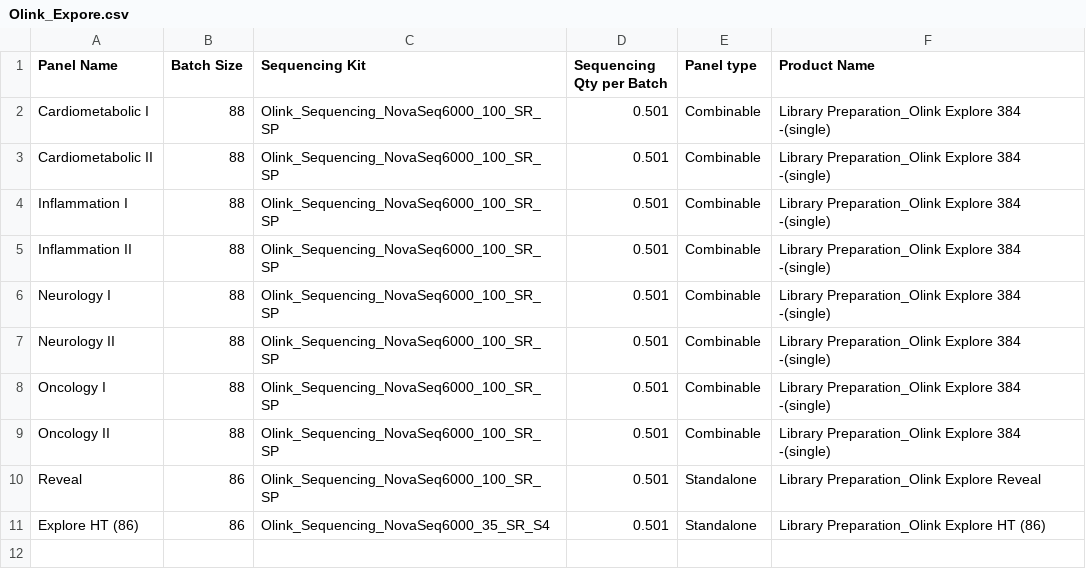
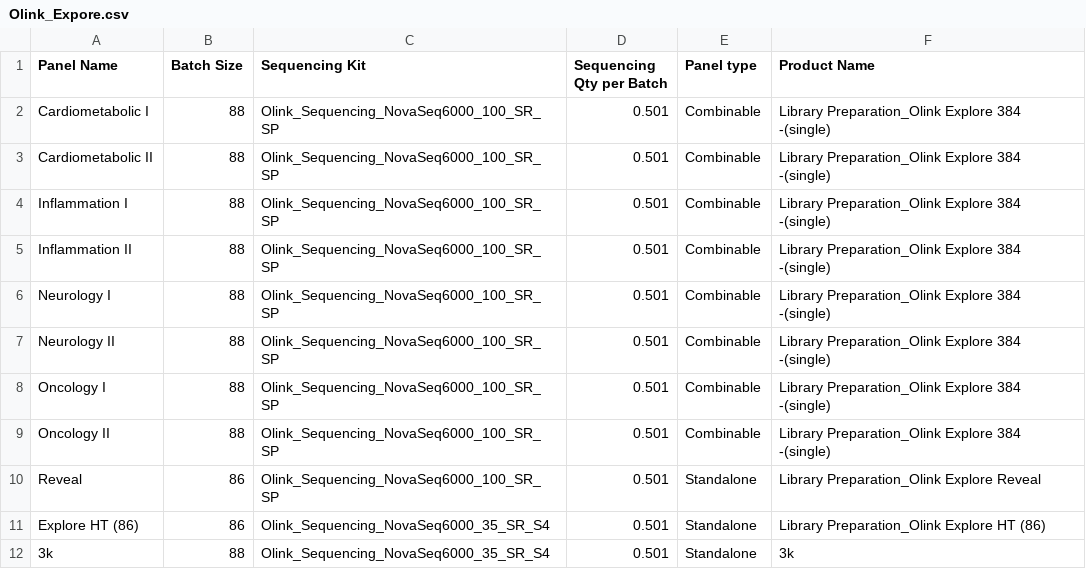
Before and after one commit to Paolo-Piazza/submission-forms, a CSV file: olink_cost_files/Olink_Expore.csv, drawn as a sheet; the diff names each change by its address in the sheet, - before the commit and + after, or states it on an @@ line.

Commit message:
Update Olink_Expore.csv
added line for 3k

```diff
--- a/olink_cost_files/Olink_Expore.csv
+++ b/olink_cost_files/Olink_Expore.csv
+row 12: 3k | 88 | Olink_Sequencing_NovaSeq6000_35_SR_S4 | 0.501 | Standalone | 3k
```
